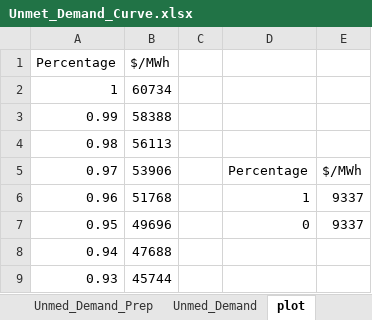
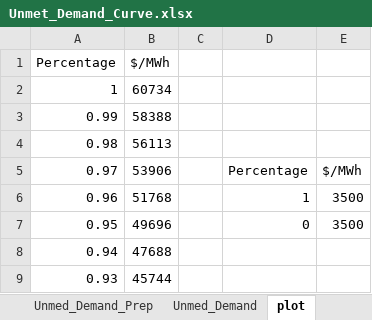
Before and after one commit to amirgazar/Decarbonization-Tradeoffs, an Excel workbook: 4 External Data/ISO-NE Unmet Demand/Unmet_Demand_Curve.xlsx, sheet plot, drawn as a sheet; only a part is shown; values as stored, in another font and other column widths than the file's, no borders; charts and pictures not drawn; the diff names each change by its address in the sheet, - before the commit and + after, or states it on an @@ line.

```diff
--- a/4 External Data/ISO-NE Unmet Demand/Unmet_Demand_Curve.xlsx (sheet plot)
+++ b/4 External Data/ISO-NE Unmet Demand/Unmet_Demand_Curve.xlsx (sheet plot)
-E6:E7: 9337
+E6:E7: 3500
```
Also changed, not shown: charts or pictures, 15 other files.
